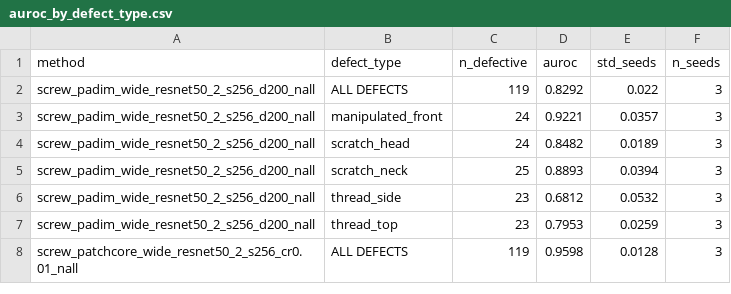
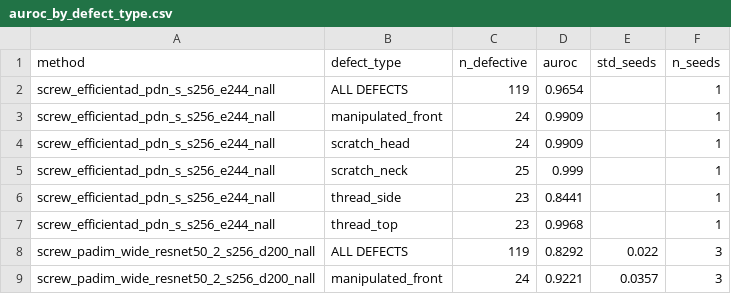
Before and after one commit to Bartek7630/mvtec-anomaly-detection, a CSV file: results/auroc_by_defect_type.csv, drawn as a sheet; only a part is shown; the shorter side is filled out with more unchanged rows.

```diff
--- a/results/auroc_by_defect_type.csv
+++ b/results/auroc_by_defect_type.csv
@@ -1,2 +1,8 @@
 method,defect_type,n_defective,auroc,std_seeds,n_seeds
+screw_efficientad_pdn_s_s256_e244_nall,ALL DEFECTS,119,0.9654,,1
+screw_efficientad_pdn_s_s256_e244_nall,manipulated_front,24,0.9909,,1
+screw_efficientad_pdn_s_s256_e244_nall,scratch_head,24,0.9909,,1
+screw_efficientad_pdn_s_s256_e244_nall,scratch_neck,25,0.999,,1
+screw_efficientad_pdn_s_s256_e244_nall,thread_side,23,0.8441,,1
+screw_efficientad_pdn_s_s256_e244_nall,thread_top,23,0.9968,,1
 screw_padim_wide_resnet50_2_s256_d200_nall,ALL DEFECTS,119,0.8292,0.022,3
```
Also changed, not shown: results/fold_auroc_per_run.csv, results/folds_summary.csv, 12 other files.
